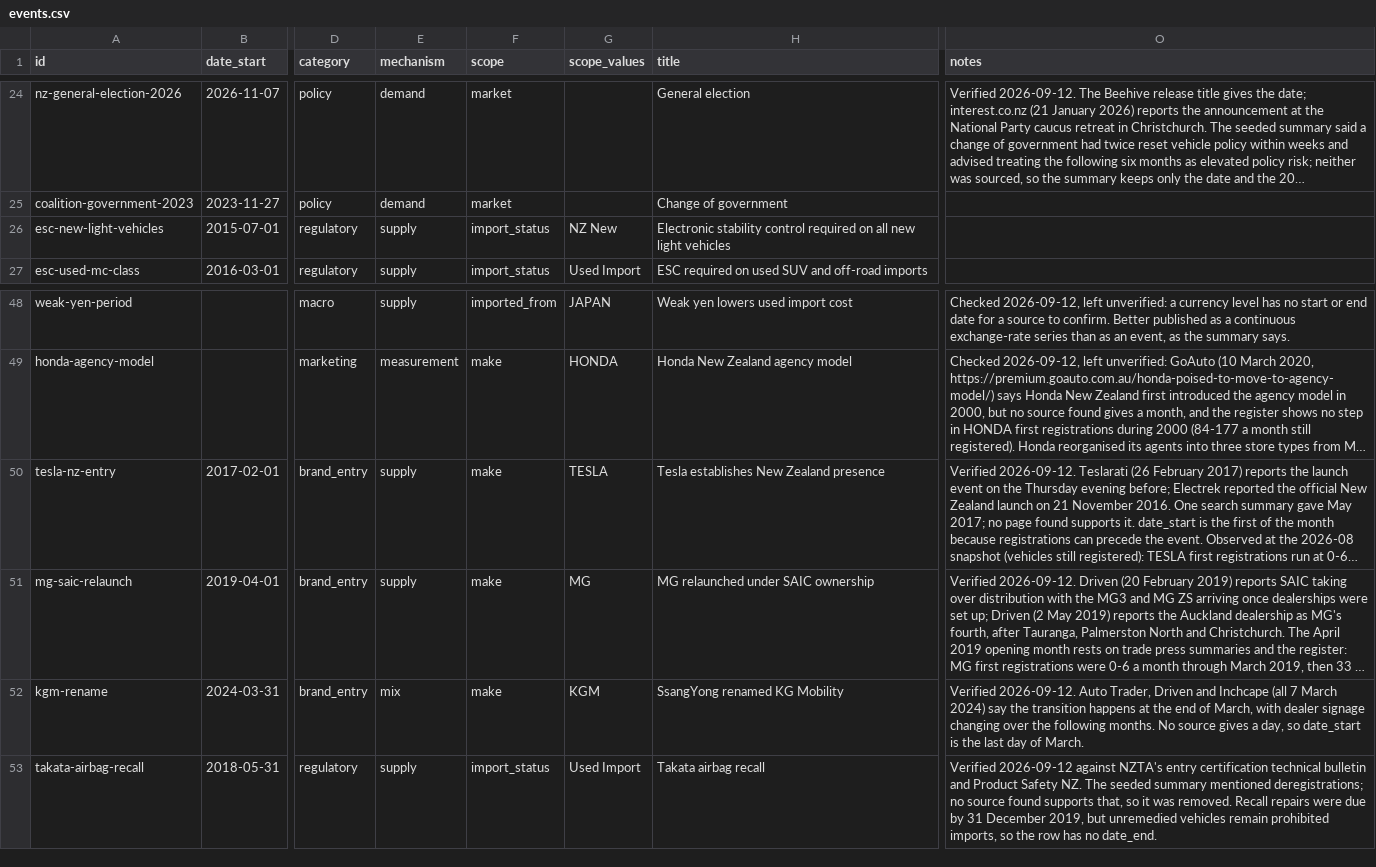
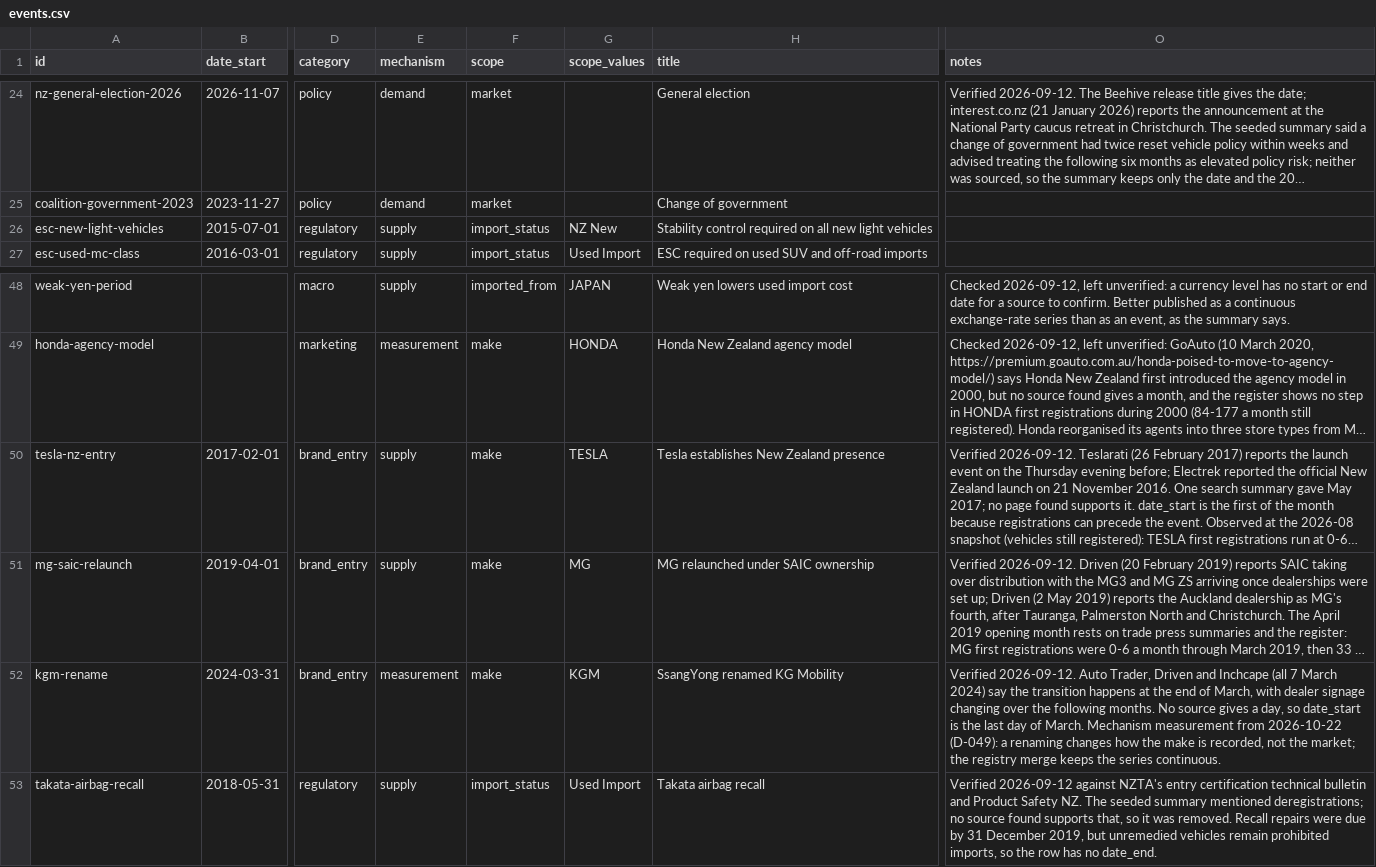
Before and after one commit to nickholttt/nzta-analytics-dashboard, a CSV file: data/reference/events.csv, drawn as a sheet; only a part is shown, gaps mark what is left out; long unchanged cells end in …; the diff names each change by its address in the sheet, - before the commit and + after, or states it on an @@ line.

```diff
--- a/data/reference/events.csv
+++ b/data/reference/events.csv
-H26 (title): Electronic stability control required…
+H26 (title): Stability control required…
-E52 (mechanism): mix
+E52 (mechanism): measurement
-O52 (notes): …of March.
+O52 (notes): …of March. Mechanism measurement from 2026-10-22 (D-049): a renaming changes how the make is recorded, not the market; the registry merge keeps the series continuous.
```
